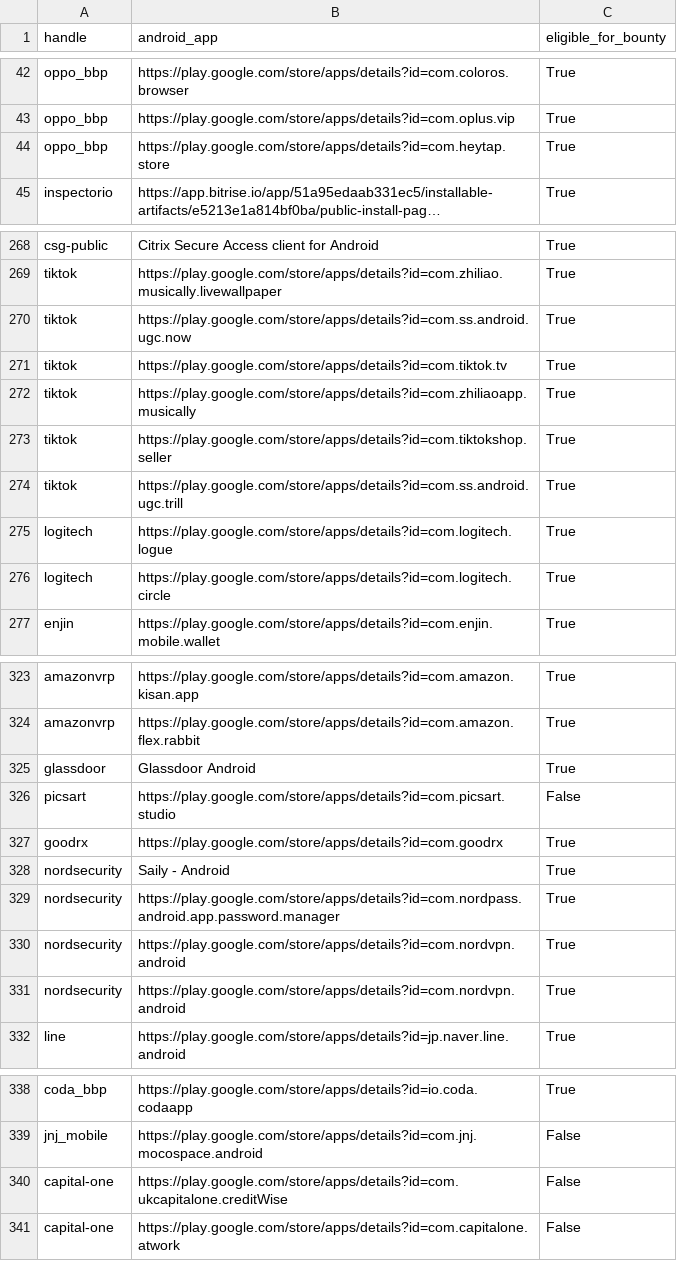
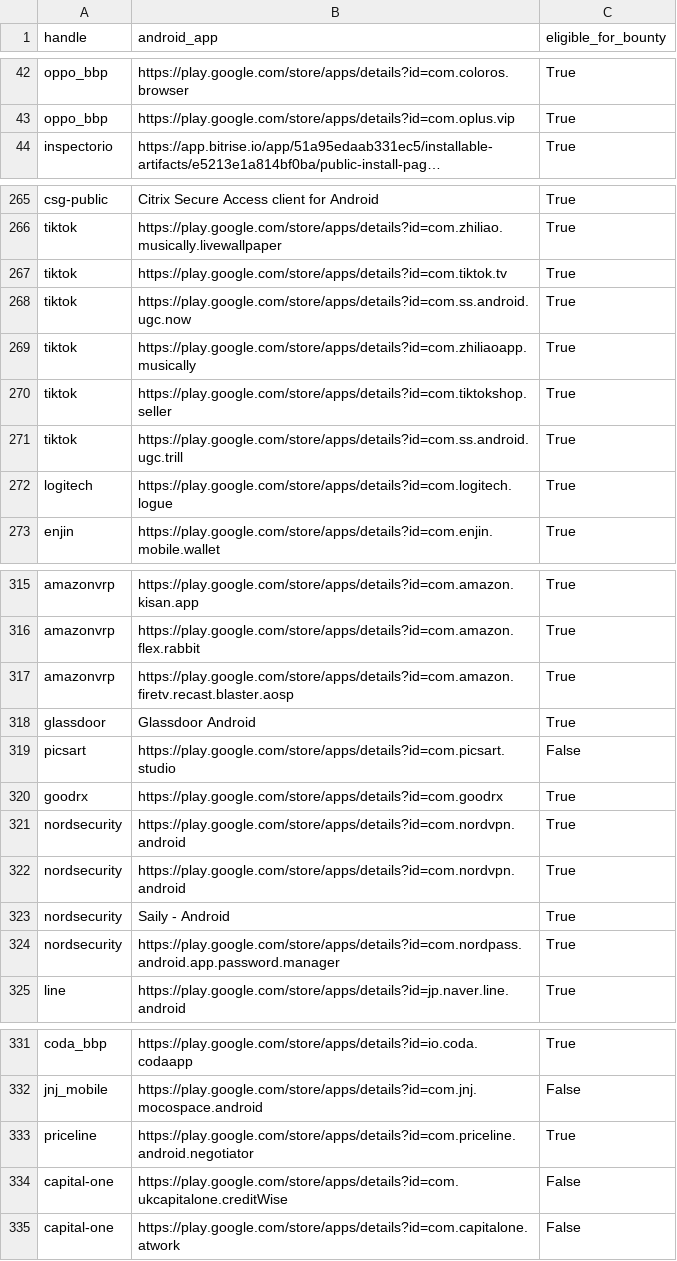
Before and after one commit to SecShiv/h1androidapp_scope, a CSV file: android_apps.csv, drawn as a sheet; only a part is shown, gaps mark what is left out; long unchanged cells end in …; removed rows and columns are numbered as before the commit, all else as after; the diff covers the shown part only; the diff names each change by its address in the sheet, - before the commit and + after, or states it on an @@ line.

```diff
--- a/android_apps.csv
+++ b/android_apps.csv
-row 44: oppo_bbp | https://play.google.com/store/apps/details?id=com.heytap.store | True
@@ row 271 moved to row 267: tiktok @@
-row 276: logitech | https://play.google.com/store/apps/details?id=com.logitech.circle | True
+row 317: amazonvrp | https://play.google.com/store/apps/details?id=com.amazon.firetv.recast.blaster.aosp | True
@@ row 330 moved to row 321: nordsecurity @@
@@ row 331 moved to row 322: nordsecurity @@
+row 333: priceline | https://play.google.com/store/apps/details?id=com.priceline.android.negotiator | True
```
Also changed, not shown: 2 added rows, 7 removed rows, 19 moved rows and 1 edited cell elsewhere in this file, 4 other files.
